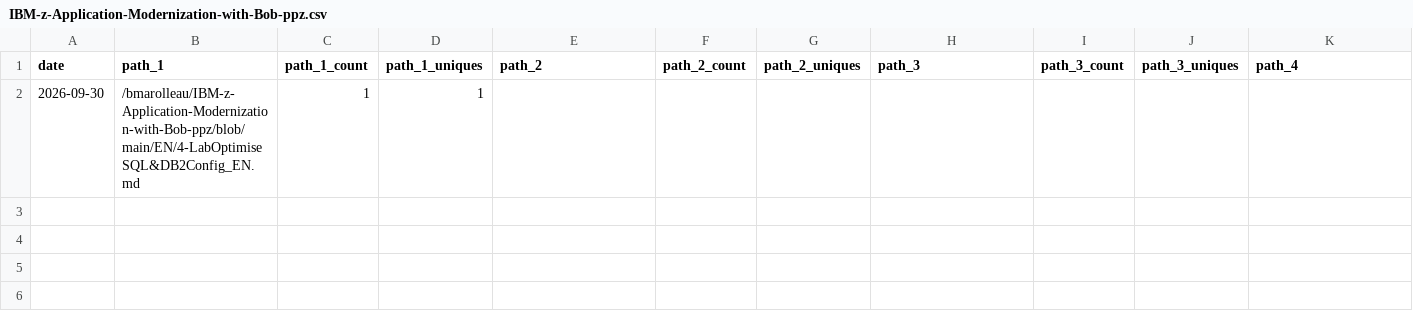
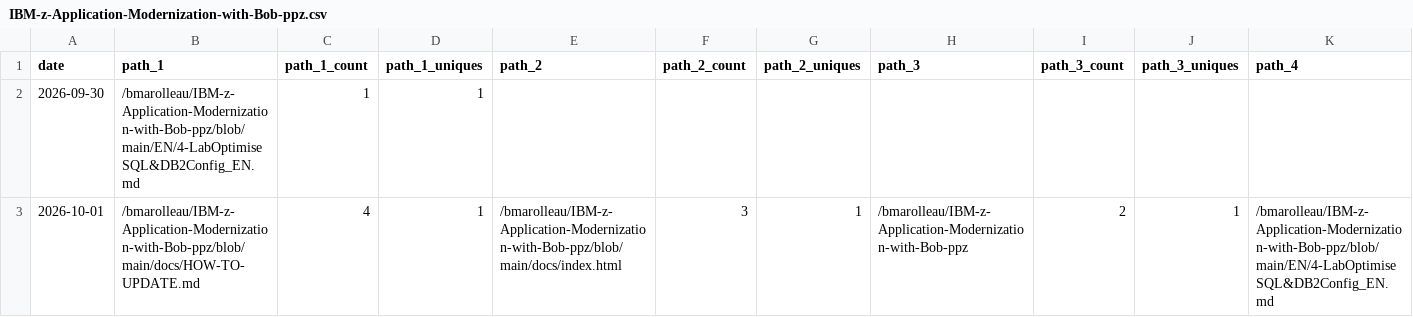
Before and after one commit to bmarolleau/github-repo-traffic-stats, a CSV file: data/github_paths/IBM-z-Application-Modernization-with-Bob-ppz.csv, drawn as a sheet; only a part is shown; rows hold the shown columns only; the diff names each change by its address in the sheet, - before the commit and + after, or states it on an @@ line.

```diff
--- a/data/github_paths/IBM-z-Application-Modernization-with-Bob-ppz.csv
+++ b/data/github_paths/IBM-z-Application-Modernization-with-Bob-ppz.csv
+row 3: 2026-10-01 | /bmarolleau/IBM-z-Application-Modernization-with-Bob-ppz/blob/main/docs/HOW-TO-UPDATE.md | 4 | 1 | /bmarolleau/IBM-z-Application-Modernization-with-Bob-ppz/blob/main/docs/index.html | 3 | 1 | /bmarolleau/IBM-z-Application-Modernization-with-Bob-ppz | 2 | 1 | /bmarolleau/IBM-z-Application-Modernization-with-Bob-ppz/blob/main/EN/4-LabOptimiseSQL&DB2Config_EN.md
```
Also changed, not shown: data/github_paths/IBM-i-Application-Modernization-with-Bob.csv, data/github_paths/acmeair-customerservice-java-jdbc.csv, 16 other files.
